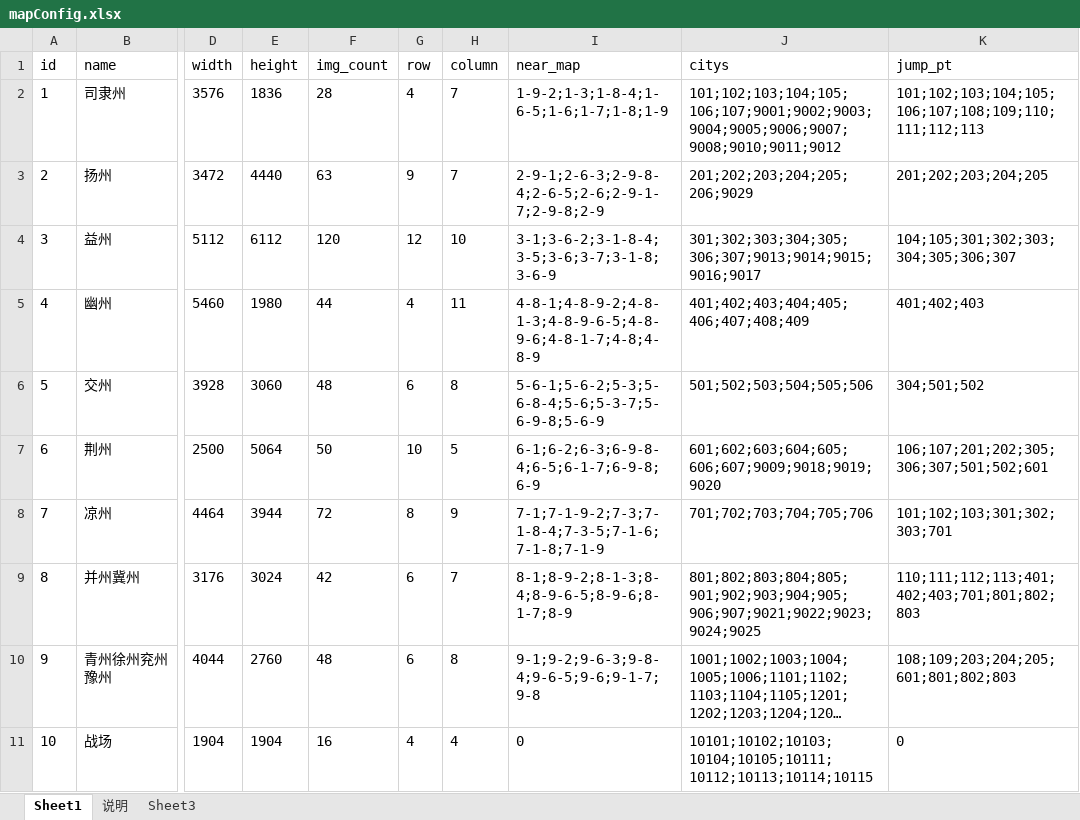
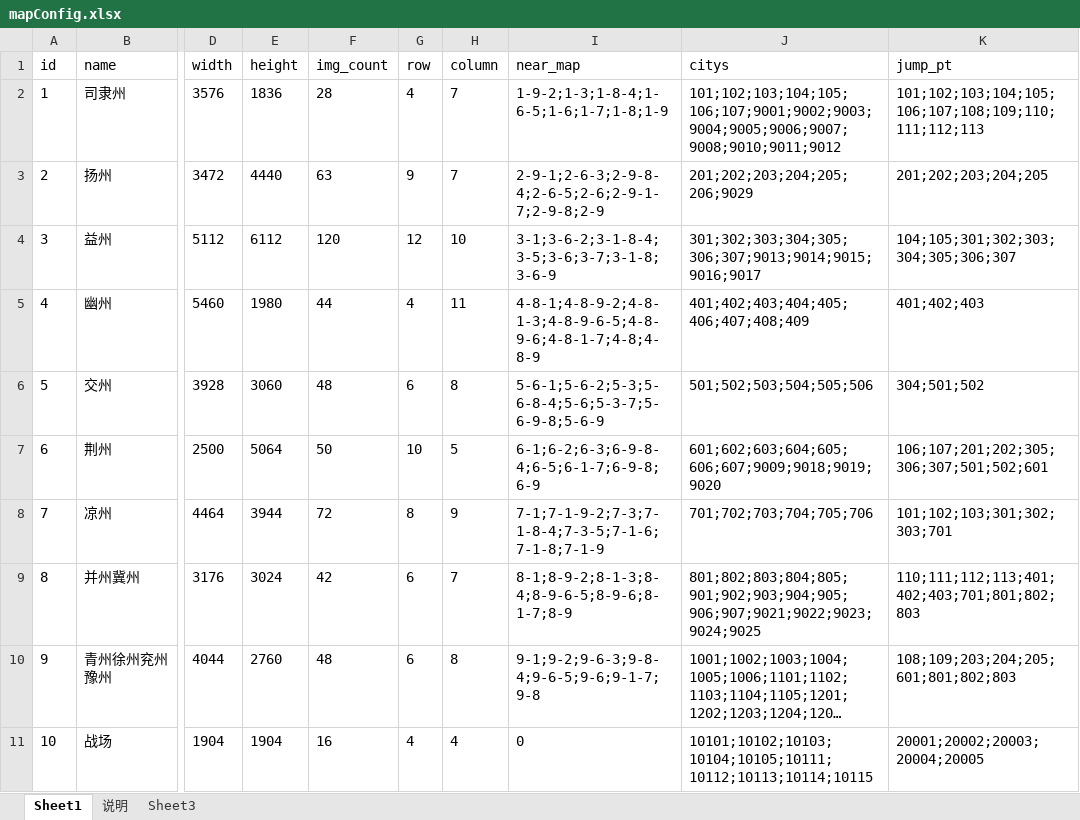
Before and after one commit to shilong1028/shilong1028.sanguo.io, an Excel workbook: tbl打包工具/excel/mapConfig.xlsx, sheet Sheet1, drawn as a sheet; only a part is shown, gaps mark what is left out; long unchanged cells end in …; values as stored, in another font and other column widths than the file's, no borders; the diff names each change by its address in the sheet, - before the commit and + after, or states it on an @@ line.

```diff
--- a/tbl打包工具/excel/mapConfig.xlsx (sheet Sheet1)
+++ b/tbl打包工具/excel/mapConfig.xlsx (sheet Sheet1)
-K11 (jump_pt): 0
+K11 (jump_pt): 20001;20002;20003;20004;20005
```
Also changed, not shown: sheet 说明, 8 other files.
